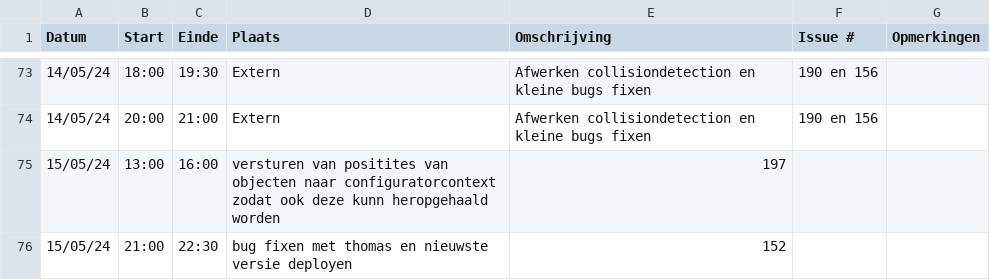
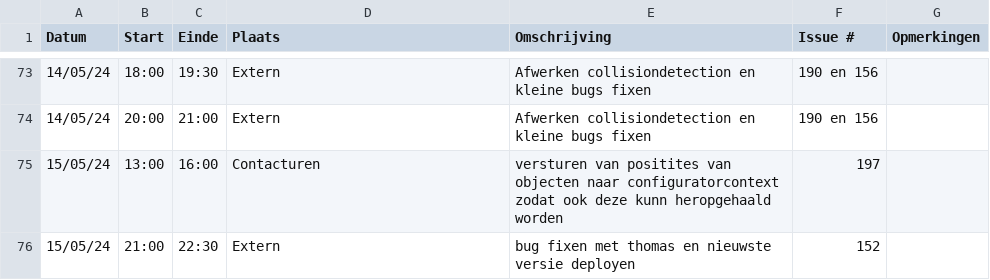
Before and after one commit to wiebe-vandendriessche/furnify, a CSV file: logboeken/Wiebe.Vandendriessche.csv, drawn as a sheet; only a part is shown, gaps mark what is left out.

Commit message:
Update Wiebe.Vandendriessche.csv

```diff
--- a/logboeken/Wiebe.Vandendriessche.csv
+++ b/logboeken/Wiebe.Vandendriessche.csv
@@ -74,3 +74,3 @@ Datum,Start,Einde,Plaats,Omschrijving,Issue #,Opmerkingen
 14/05/24,20:00,21:00,Extern,Afwerken collisiondetection en kleine bugs fixen,190 en 156,
-15/05/24,13:00,16:00,versturen van positites van objecten naar configuratorcontext zodat ook deze kunn heropgehaald worden,197,
-15/05/24,21:00,22:30,bug fixen met thomas en nieuwste versie deployen,152,
+15/05/24,13:00,16:00,Contacturen,versturen van positites van objecten naar configuratorcontext zodat ook deze kunn heropgehaald worden,197,
+15/05/24,21:00,22:30,Extern,bug fixen met thomas en nieuwste versie deployen,152,
```
